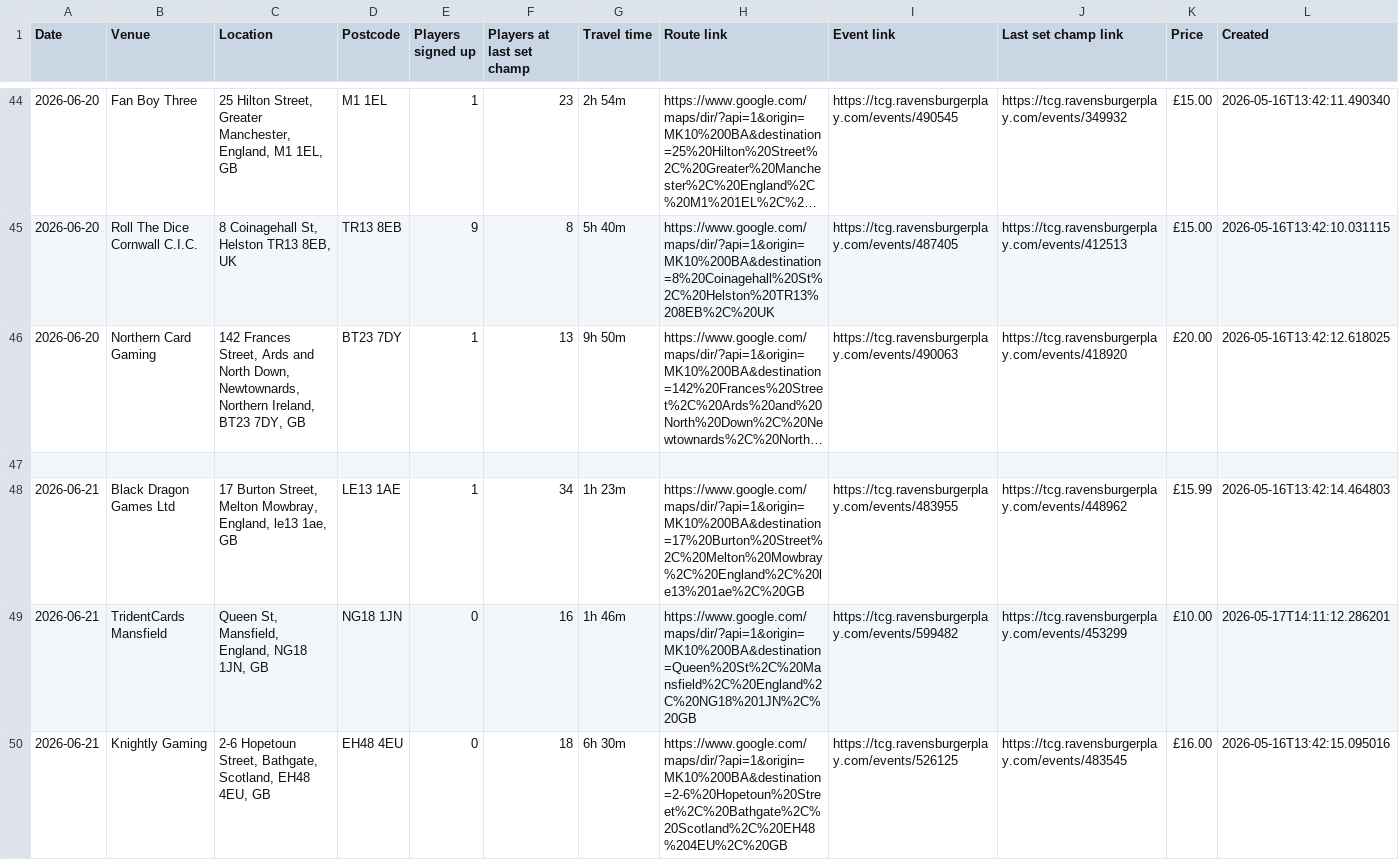
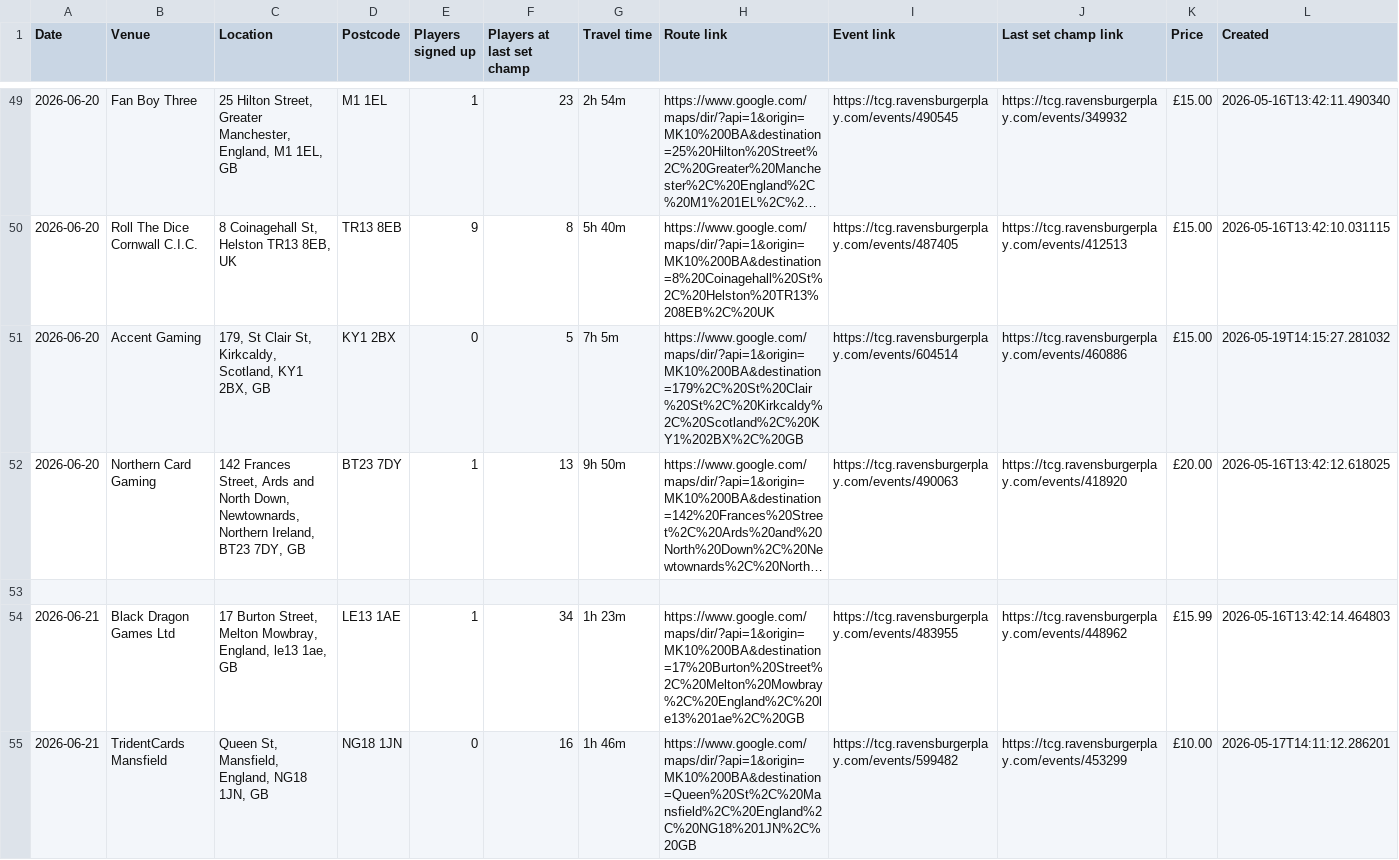
Before and after one commit to 5uperdan/playhub-scraper, a CSV file: docs/upcoming_MK10_0BA.csv, drawn as a sheet; only a part is shown, gaps mark what is left out; the shorter side is filled out with more unchanged rows; long unchanged cells end in …; the diff covers the shown part only; the diff names each change by its address in the sheet, - before the commit and + after, or states it on an @@ line.

```diff
--- a/docs/upcoming_MK10_0BA.csv
+++ b/docs/upcoming_MK10_0BA.csv
+row 51: 2026-06-20 | Accent Gaming | 179, St Clair St, Kirkcaldy, Scotland, KY1 2BX, GB | KY1 2BX | 0 | 5 | 7h 5m | https://www.google.com/maps/dir/?api=1&origin=MK10%200BA&destination=179%2C%20St%20Clair%20St%2C%20Kirkcaldy%2C%20Scotland%2C%20KY1%202BX%2C%20GB | https://tcg.ravensburgerplay.com/events/604514 | https://tcg.ravensburgerplay.com/events/460886 | £15.00 | 2026-05-19T14:15:27.281032
```
Also changed, not shown: 10 added rows and 1 edited cell elsewhere in this file, docs/upcoming_DA13_9DJ.csv.
